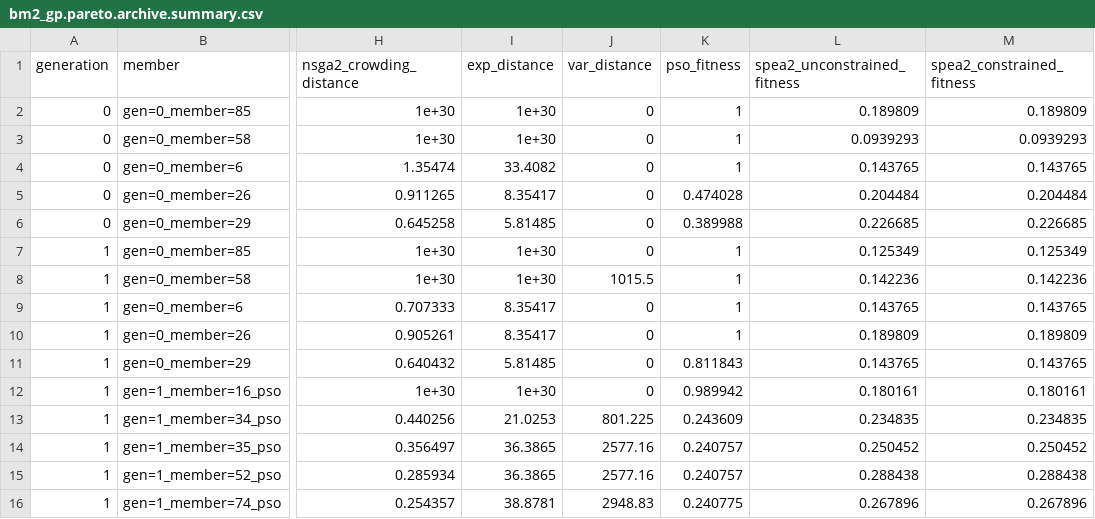
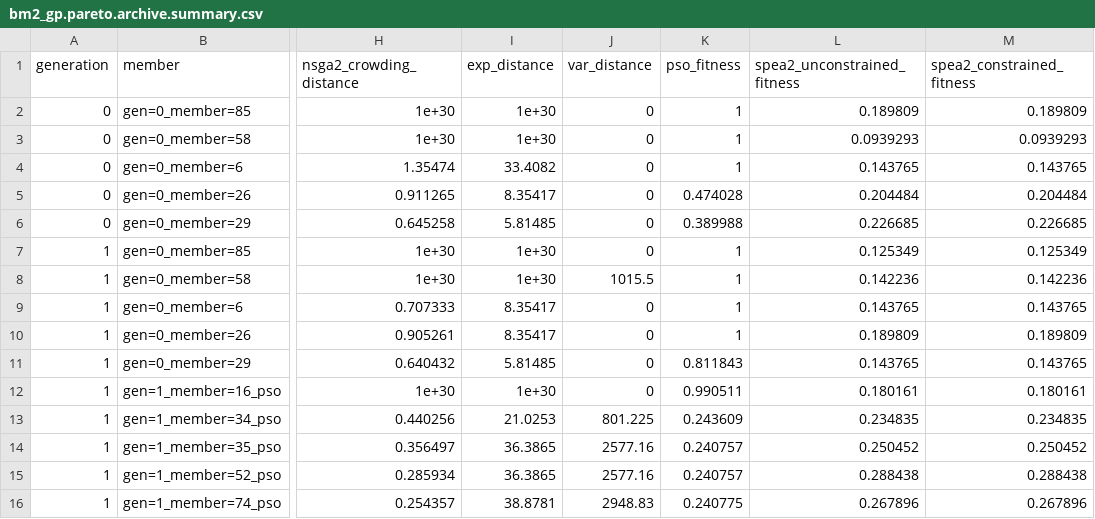
Before and after one commit to rqmacasieb/pestpp, a CSV file: benchmarks/kursawe/pest/bm2_gp.pareto.archive.summary.csv, drawn as a sheet; only a part is shown, gaps mark what is left out; the diff names each change by its address in the sheet, - before the commit and + after, or states it on an @@ line.

Commit message:
fixed end member fitness to avoid indeterminate values

```diff
--- a/benchmarks/kursawe/pest/bm2_gp.pareto.archive.summary.csv
+++ b/benchmarks/kursawe/pest/bm2_gp.pareto.archive.summary.csv
-K12 (pso_fitness): 0.989942
+K12 (pso_fitness): 0.990511
```
Also changed, not shown: benchmarks/kursawe/pest/bm2_gp.pareto.summary.csv, 5 other files.
